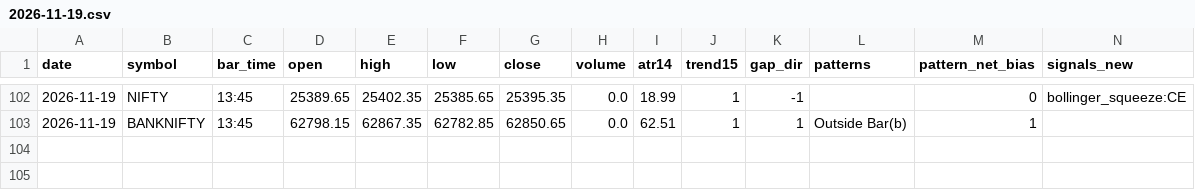
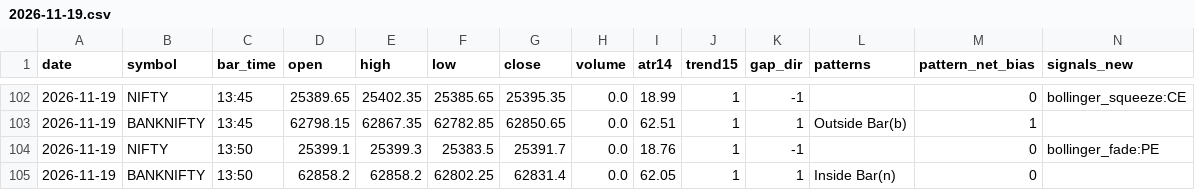
Before and after one commit to kothasanketh93-afk/options-alert-scanner, a CSV file: ledger/pattern_tape/2026-11-19.csv, drawn as a sheet; only a part is shown, gaps mark what is left out; rows hold the shown columns only; the diff names each change by its address in the sheet, - before the commit and + after, or states it on an @@ line.

```diff
--- a/ledger/pattern_tape/2026-11-19.csv
+++ b/ledger/pattern_tape/2026-11-19.csv
+row 104: 2026-11-19 | NIFTY | 13:50 | 25399.1 | 25399.3 | 25383.5 | 25391.7 | 0.0 | 18.76 | 1 | -1 |  | 0 | bollinger_fade:PE
+row 105: 2026-11-19 | BANKNIFTY | 13:50 | 62858.2 | 62858.2 | 62802.25 | 62831.4 | 0.0 | 62.05 | 1 | 1 | Inside Bar(n) | 0
```
Also changed, not shown: ledger/outcomes.csv, 3 other files.
